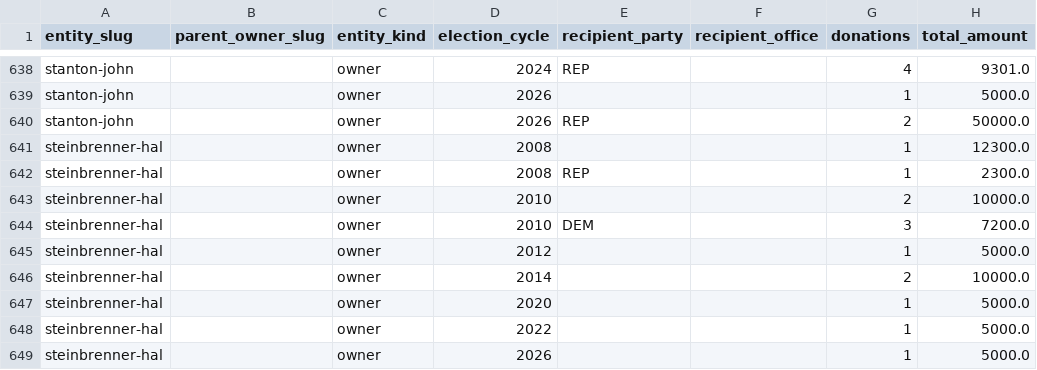
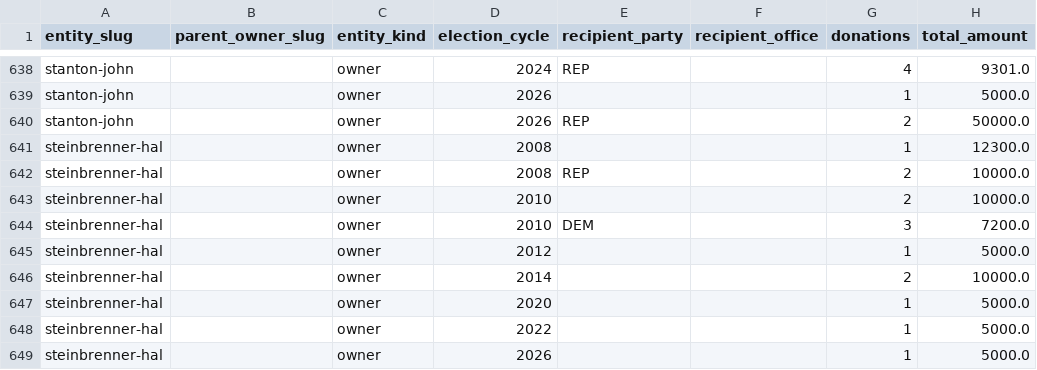
Before and after one commit to alexbazeley/checkswing, a CSV file: data/donations/_aggregate/by_owner.csv, drawn as a sheet; only a part is shown, gaps mark what is left out.

```diff
--- a/data/donations/_aggregate/by_owner.csv
+++ b/data/donations/_aggregate/by_owner.csv
@@ -641,3 +641,3 @@ stanton-john,,owner,2026,REP,,2,50000.0
 steinbrenner-hal,,owner,2008,,,1,12300.0
-steinbrenner-hal,,owner,2008,REP,,1,2300.0
+steinbrenner-hal,,owner,2008,REP,,2,10000.0
 steinbrenner-hal,,owner,2010,,,2,10000.0
```
Also changed, not shown: data/donations/_aggregate/by_household.csv, data/donations/_aggregate/by_owner_with_probable.csv, 13 other files.
